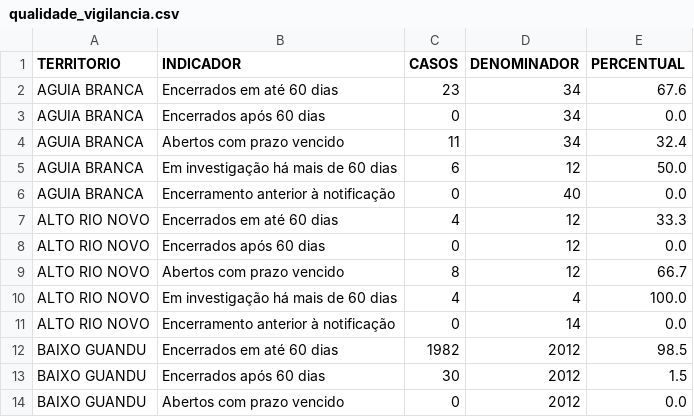
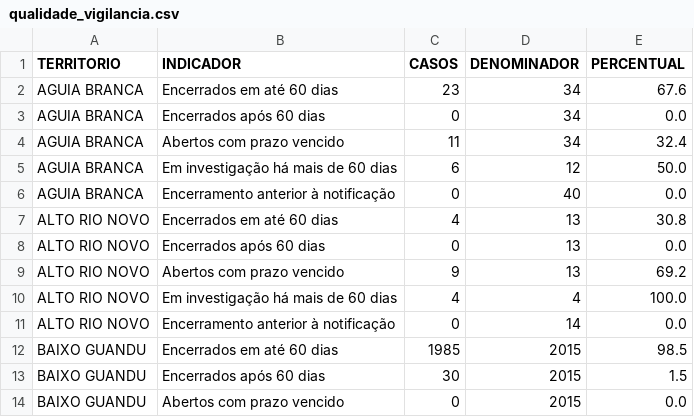
Before and after one commit to daliana-ve/diagrama-controle-dengue, a CSV file: dados/qualidade_vigilancia.csv, drawn as a sheet; only a part is shown; the diff covers the shown part only.

Commit message:
Atualização automática dengue - dados/qualidade_vigilancia.csv

```diff
--- a/dados/qualidade_vigilancia.csv
+++ b/dados/qualidade_vigilancia.csv
@@ -6,9 +6,9 @@ AGUIA BRANCA,Em investigação há mais de 60 dias,6,12,50.0
 AGUIA BRANCA,Encerramento anterior à notificação,0,40,0.0
-ALTO RIO NOVO,Encerrados em até 60 dias,4,12,33.3
-ALTO RIO NOVO,Encerrados após 60 dias,0,12,0.0
-ALTO RIO NOVO,Abertos com prazo vencido,8,12,66.7
+ALTO RIO NOVO,Encerrados em até 60 dias,4,13,30.8
+ALTO RIO NOVO,Encerrados após 60 dias,0,13,0.0
+ALTO RIO NOVO,Abertos com prazo vencido,9,13,69.2
 ALTO RIO NOVO,Em investigação há mais de 60 dias,4,4,100.0
 ALTO RIO NOVO,Encerramento anterior à notificação,0,14,0.0
-BAIXO GUANDU,Encerrados em até 60 dias,1982,2012,98.5
-BAIXO GUANDU,Encerrados após 60 dias,30,2012,1.5
-BAIXO GUANDU,Abertos com prazo vencido,0,2012,0.0
+BAIXO GUANDU,Encerrados em até 60 dias,1985,2015,98.5
+BAIXO GUANDU,Encerrados após 60 dias,30,2015,1.5
+BAIXO GUANDU,Abertos com prazo vencido,0,2015,0.0
```
Also changed, not shown: 46 edited cells elsewhere in this file.
